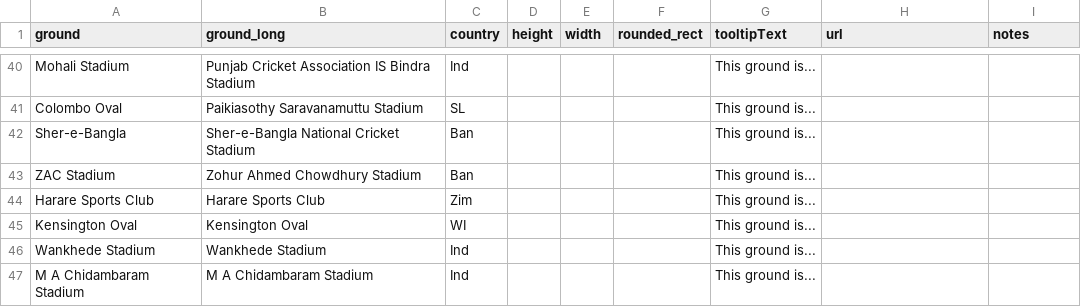
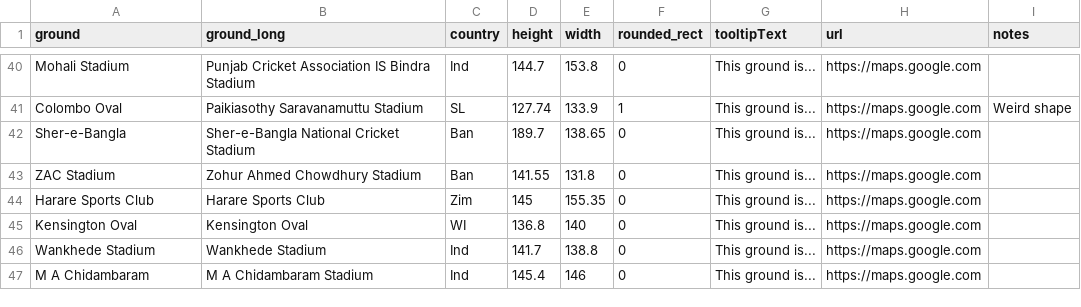
Before and after one commit to conrad-mac/d3, a CSV file: cricket-grounds/data.csv, drawn as a sheet; only a part is shown, gaps mark what is left out; removed rows and columns are numbered as before the commit, all else as after; the diff covers the shown part only; the diff names each change by its address in the sheet, - before the commit and + after, or states it on an @@ line.

Commit message:
Updated dataset
Mostly finished inputting data for the grounds I am going to capture

```diff
--- a/cricket-grounds/data.csv
+++ b/cricket-grounds/data.csv
-D40 (height): (empty)
+D40 (height): 144.7
-E40 (width): (empty)
+E40 (width): 153.8
-F40 (rounded_rect): (empty)
+F40 (rounded_rect): 0
-H40:H46 (url): (empty)
+H40:H46 (url): https://maps.google.com
-D41 (height): (empty)
+D41 (height): 127.74
-E41 (width): (empty)
+E41 (width): 133.9
-F41 (rounded_rect): (empty)
+F41 (rounded_rect): 1
-I41 (notes): (empty)
+I41 (notes): Weird shape
-D42 (height): (empty)
+D42 (height): 189.7
-E42 (width): (empty)
+E42 (width): 138.65
-F42:F46 (rounded_rect): (empty)
+F42:F46 (rounded_rect): 0
-D43 (height): (empty)
+D43 (height): 141.55
-E43 (width): (empty)
+E43 (width): 131.8
-D44 (height): (empty)
+D44 (height): 145
-E44 (width): (empty)
+E44 (width): 155.35
-D45 (height): (empty)
+D45 (height): 136.8
-E45 (width): (empty)
+E45 (width): 140
-D46 (height): (empty)
+D46 (height): 141.7
-E46 (width): (empty)
+E46 (width): 138.8
-row 47: M A Chidambaram Stadium | M A Chidambaram Stadium | Ind |  |  |  | This ground is...
+row 47: M A Chidambaram | M A Chidambaram Stadium | Ind | 145.4 | 146 | 0 | This ground is... | https://maps.google.com
```
Also changed, not shown: 3 added rows, 3 removed rows and 43 edited cells elsewhere in this file.
